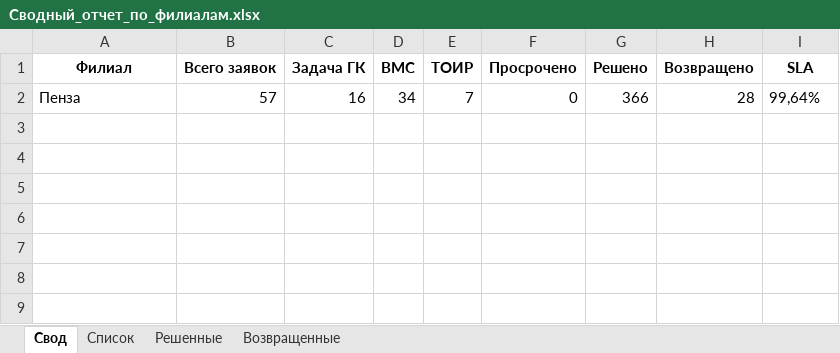
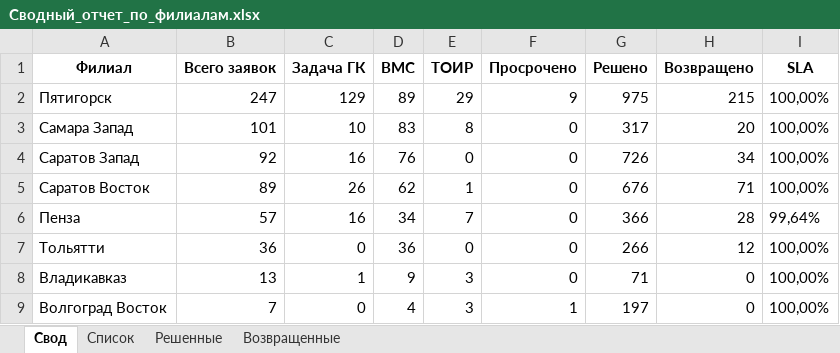
Before and after one commit to ssaa58/Maps, an Excel workbook: Сводный_отчет_по_филиалам.xlsx, sheet Свод, drawn as a sheet; values as stored, in another font and other column widths than the file's, no borders; the diff names each change by its address in the sheet, - before the commit and + after, or states it on an @@ line.

```diff
--- a/Сводный_отчет_по_филиалам.xlsx (sheet Свод)
+++ b/Сводный_отчет_по_филиалам.xlsx (sheet Свод)
+row 2: Пятигорск | 247 | 129 | 89 | 29 | 9 | 975 | 215 | 100,00%
+row 3: Самара Запад | 101 | 10 | 83 | 8 | 0 | 317 | 20 | 100,00%
+row 4: Саратов Запад | 92 | 16 | 76 | 0 | 0 | 726 | 34 | 100,00%
+row 5: Саратов Восток | 89 | 26 | 62 | 1 | 0 | 676 | 71 | 100,00%
+row 7: Тольятти | 36 | 0 | 36 | 0 | 0 | 266 | 12 | 100,00%
+row 8: Владикавказ | 13 | 1 | 9 | 3 | 0 | 71 | 0 | 100,00%
+row 9: Волгоград Восток | 7 | 0 | 4 | 3 | 1 | 197 | 0 | 100,00%
```
Also changed, not shown: sheet Список.
